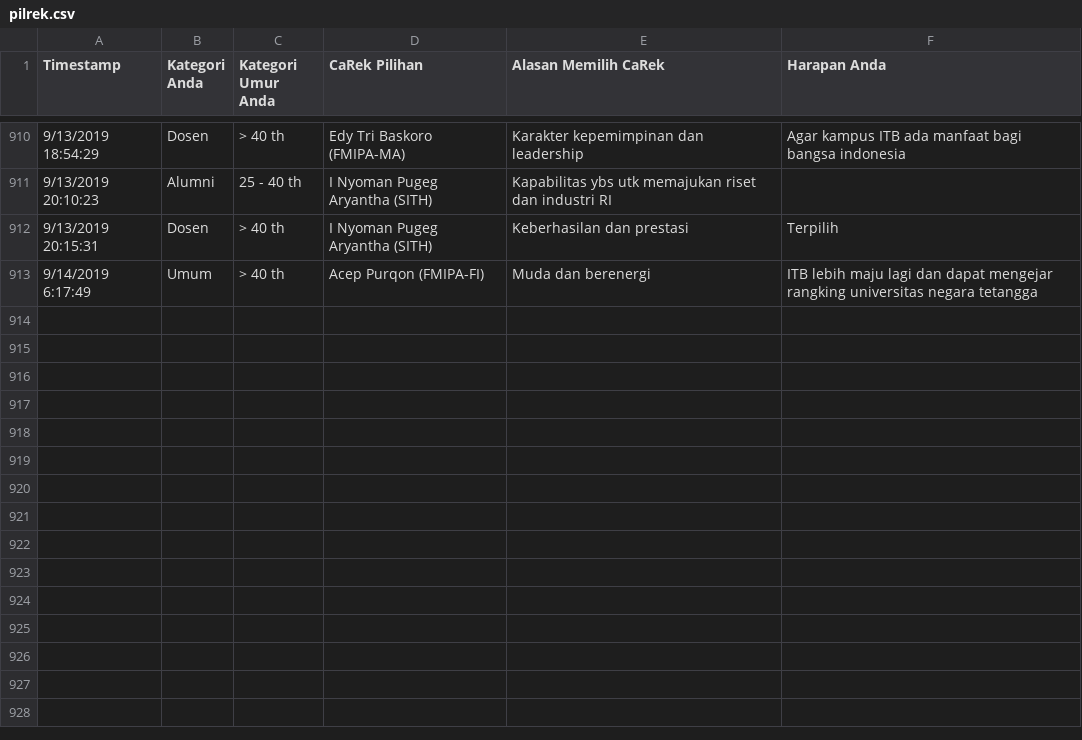
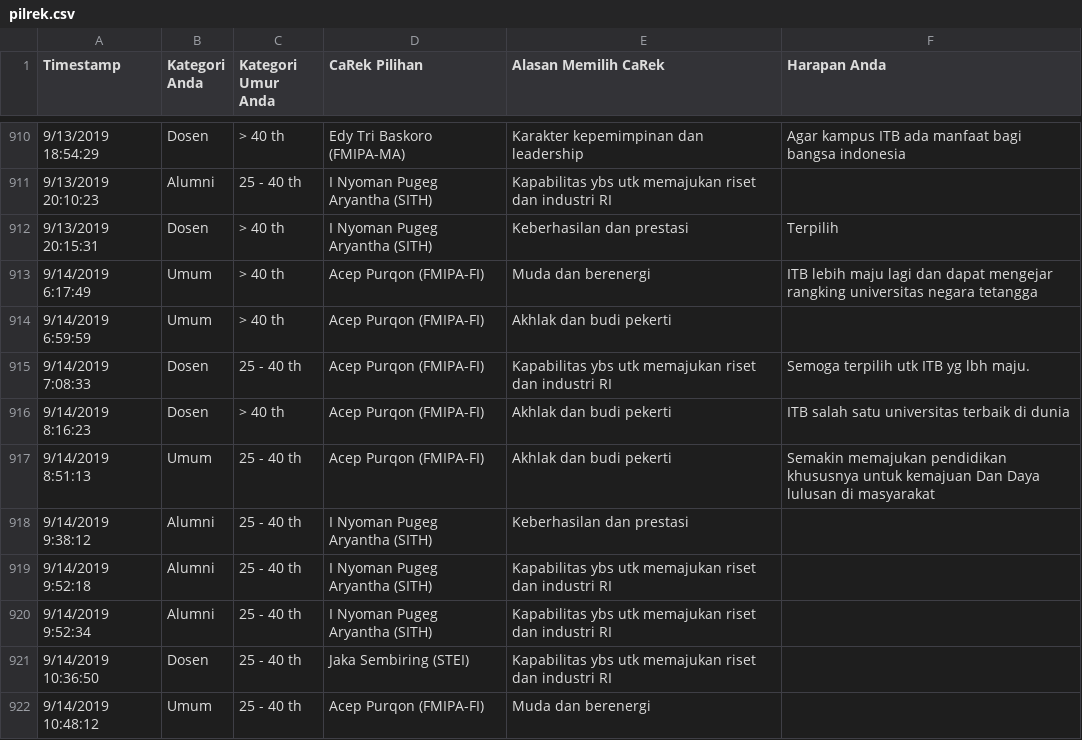
Before and after one commit to eueung/pilrek, a CSV file: pilrek.csv, drawn as a sheet; only a part is shown, gaps mark what is left out; the diff names each change by its address in the sheet, - before the commit and + after, or states it on an @@ line.

Commit message:
update csv 14-09-19-12:30

```diff
--- a/pilrek.csv
+++ b/pilrek.csv
+row 914: 9/14/2019 6:59:59 | Umum | > 40 th | Acep Purqon (FMIPA-FI) | Akhlak dan budi pekerti
+row 915: 9/14/2019 7:08:33 | Dosen | 25 - 40 th | Acep Purqon (FMIPA-FI) | Kapabilitas ybs utk memajukan riset dan industri RI | Semoga terpilih utk ITB yg lbh maju.
+row 916: 9/14/2019 8:16:23 | Dosen | > 40 th | Acep Purqon (FMIPA-FI) | Akhlak dan budi pekerti | ITB salah satu universitas terbaik di dunia
+row 917: 9/14/2019 8:51:13 | Umum | 25 - 40 th | Acep Purqon (FMIPA-FI) | Akhlak dan budi pekerti | Semakin memajukan pendidikan khususnya untuk kemajuan Dan Daya lulusan di masyarakat
+row 918: 9/14/2019 9:38:12 | Alumni | 25 - 40 th | I Nyoman Pugeg Aryantha (SITH) | Keberhasilan dan prestasi
+row 919: 9/14/2019 9:52:18 | Alumni | 25 - 40 th | I Nyoman Pugeg Aryantha (SITH) | Kapabilitas ybs utk memajukan riset dan industri RI
+row 920: 9/14/2019 9:52:34 | Alumni | 25 - 40 th | I Nyoman Pugeg Aryantha (SITH) | Kapabilitas ybs utk memajukan riset dan industri RI
+row 921: 9/14/2019 10:36:50 | Dosen | 25 - 40 th | Jaka Sembiring (STEI) | Kapabilitas ybs utk memajukan riset dan industri RI
+row 922: 9/14/2019 10:48:12 | Umum | 25 - 40 th | Acep Purqon (FMIPA-FI) | Muda dan berenergi
```
